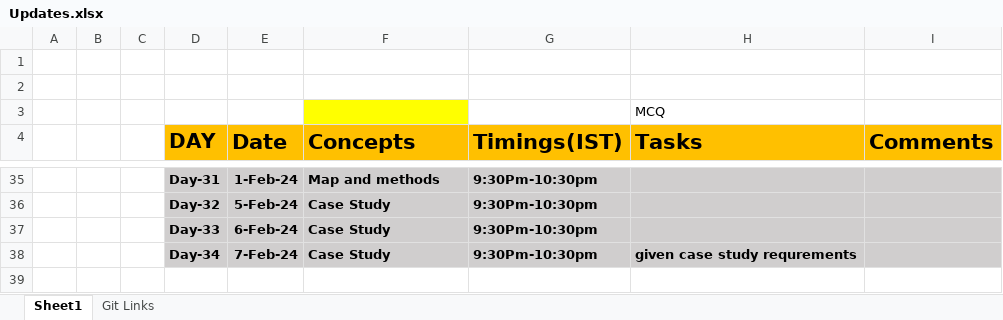
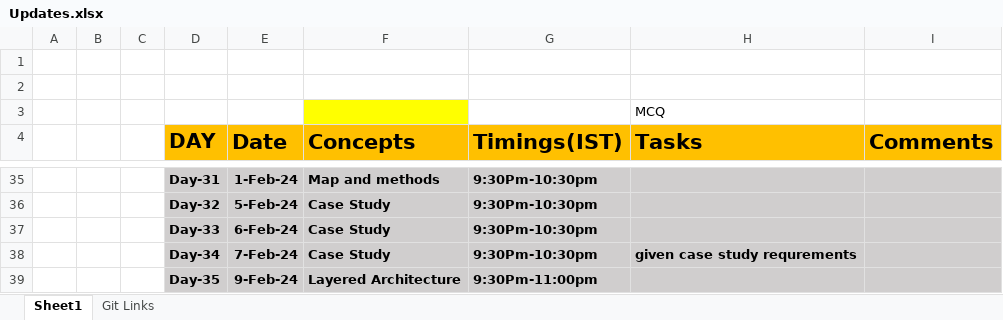
Before and after one commit to sandeepsomavarapu/OnlineTraining9_Dec_2023, an Excel workbook: Updates.xlsx, sheet Sheet1, drawn as a sheet; only a part is shown, gaps mark what is left out; values as stored, in another font and other column widths than the file's, no borders; the diff names each change by its address in the sheet, - before the commit and + after, or states it on an @@ line.

```diff
--- a/Updates.xlsx (sheet Sheet1)
+++ b/Updates.xlsx (sheet Sheet1)
+row 39:  |  |  | Day-35 | 9-Feb-24 | Layered Architecture | 9:30Pm-11:00pm
```
Also changed, not shown: 3 other files.
